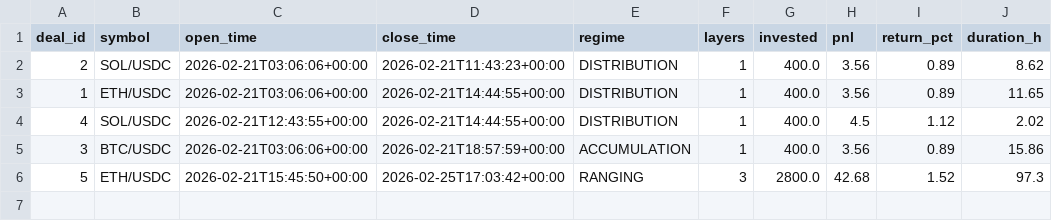
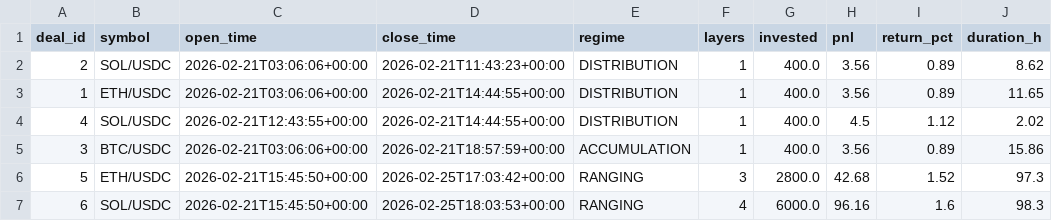
Before and after one commit to halo-effects/adaptive-intelligence-trading, a CSV file: docs/data/v12f/trades.csv, drawn as a sheet; the diff names each change by its address in the sheet, - before the commit and + after, or states it on an @@ line.

Commit message:
Data sync 2026-02-25 10:05

```diff
--- a/docs/data/v12f/trades.csv
+++ b/docs/data/v12f/trades.csv
+row 7: 6 | SOL/USDC | 2026-02-21T15:45:50+00:00 | 2026-02-25T18:03:53+00:00 | RANGING | 4 | 6000.0 | 96.16 | 1.6 | 98.3
```
Also changed, not shown: 1 other file.
